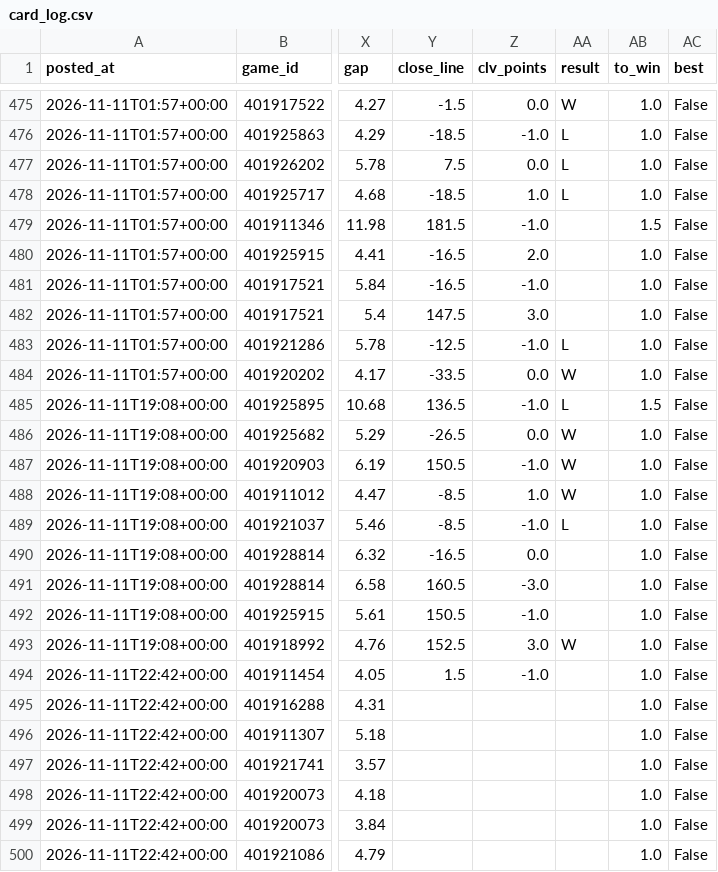
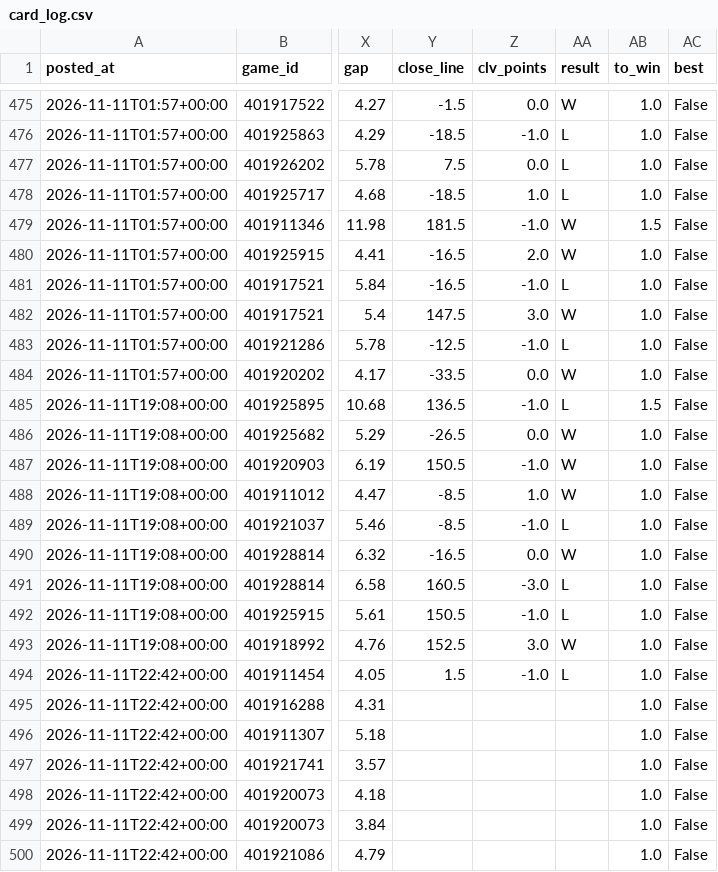
Before and after one commit to patjennings96-ctrl/ncaab-edge-board, a CSV file: data/history/card_log.csv, drawn as a sheet; only a part is shown, gaps mark what is left out; the diff names each change by its address in the sheet, - before the commit and + after, or states it on an @@ line.

```diff
--- a/data/history/card_log.csv
+++ b/data/history/card_log.csv
-AA479:AA480 (result): (empty)
+AA479:AA480 (result): W
-AA481 (result): (empty)
+AA481 (result): L
-AA482 (result): (empty)
+AA482 (result): W
-AA490 (result): (empty)
+AA490 (result): W
-AA491:AA492 (result): (empty)
+AA491:AA492 (result): L
-AA494 (result): (empty)
+AA494 (result): L
```
Also changed, not shown: data/history/cal_log.csv, 3 other files.
